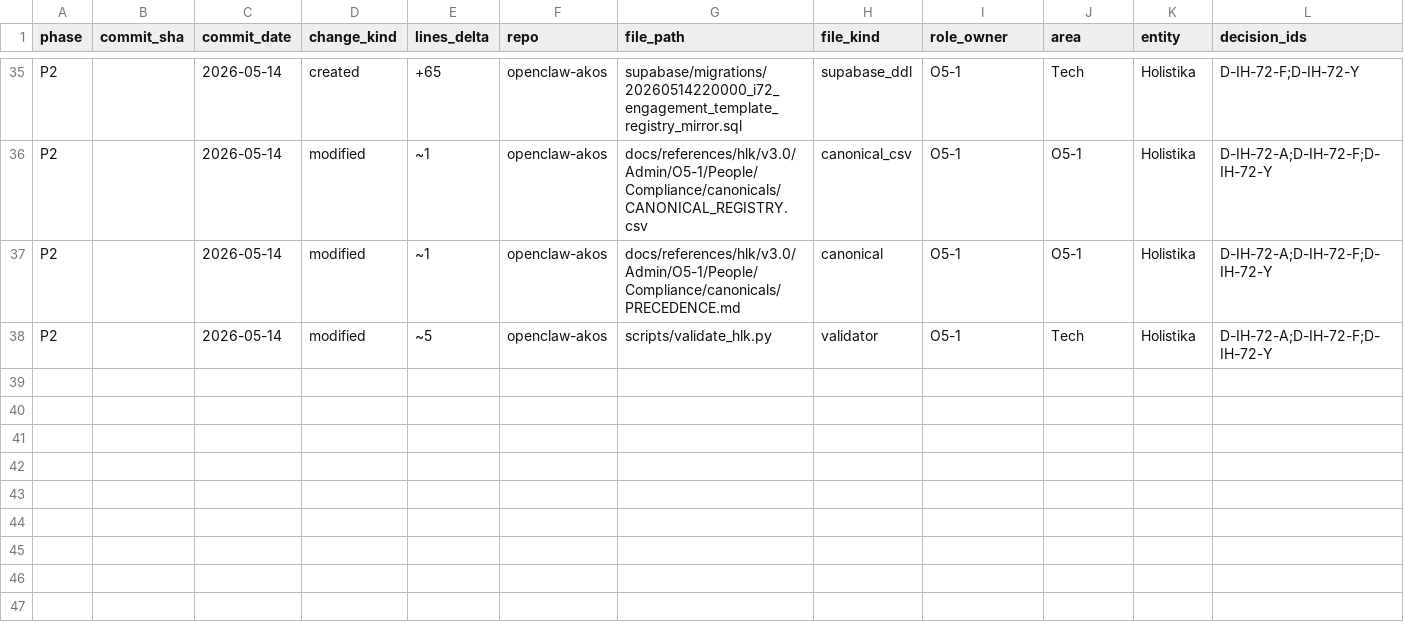
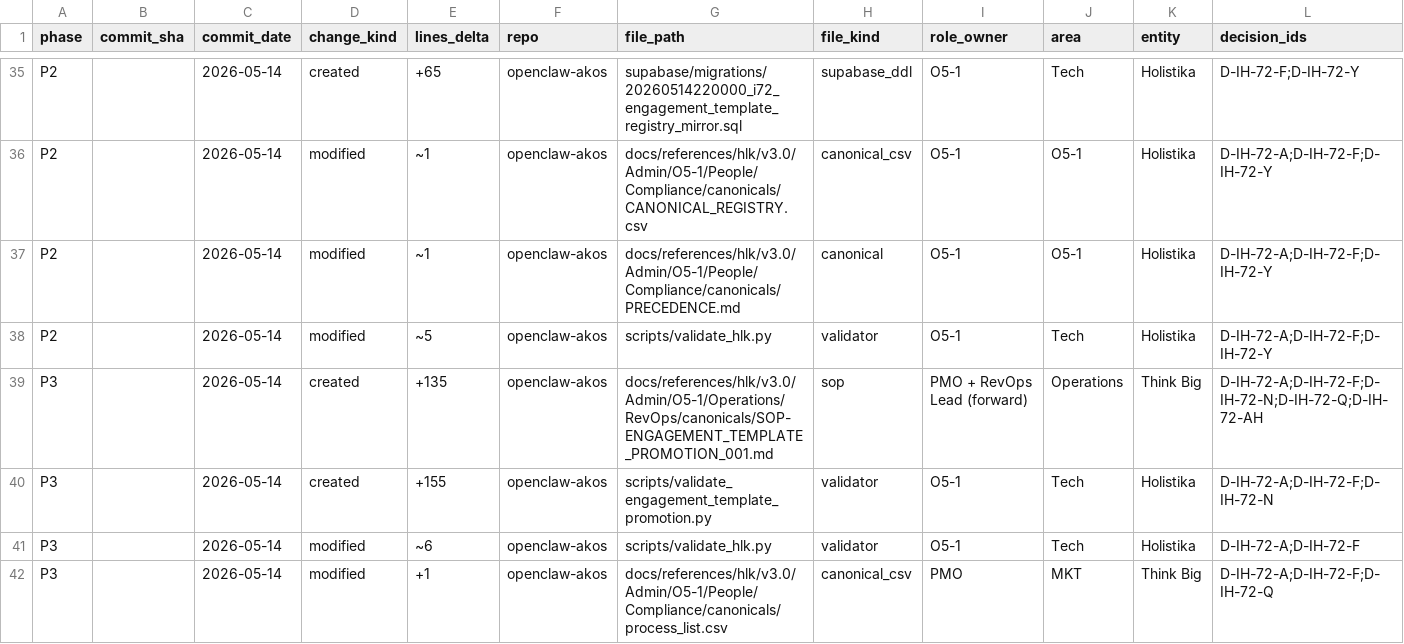
Before and after one commit to FraysaXII/openclaw-akos, a CSV file: docs/wip/planning/72-marketing-area-governance-and-persona-registry-expansion/files-modified.csv, drawn as a sheet; only a part is shown, gaps mark what is left out; rows hold the shown columns only; the diff names each change by its address in the sheet, - before the commit and + after, or states it on an @@ line.

Commit message:
i72 p3 strand a.2 SOP-ENGAGEMENT_TEMPLATE_PROMOTION_001.md (operator-facing canonical at operations/revops/canonicals/ codifying scaffold-to-active promotion gate per akos-executable-process-catalog rules 1+3+4+5; 8 sections including pre-promotion evidence pack + canonical-CSV gate + cascade DAMA-DMBOK alignment check) + scripts/validate_engagement_template_promotion.py (paired runbook gate validator per rule 1: active templates require valid per-template promotion_decision_id; scaffold templates require bootstrap pointer; deprecated templates require non-empty rationale notes; wired into validate_hlk.py dispatcher) + process_list.csv row tbi_mkt_dtp_revops_template_promotion_001 (granularity=process; cadence=gated_operator per d-ih-72-q; parent=tbi_mkt_prj_brand_governance_001; PMO interim role_owner until p4 revops lead activation per d-ih-72-ac) + closes ops-72-2 (final closure at p10 uat)

```diff
--- a/docs/wip/planning/72-marketing-area-governance-and-persona-registry-expansion/files-modified.csv
+++ b/docs/wip/planning/72-marketing-area-governance-and-persona-registry-expansion/files-modified.csv
+row 39: P3 |  | 2026-05-14 | created | +135 | openclaw-akos | docs/references/hlk/v3.0/Admin/O5-1/Operations/RevOps/canonicals/SOP-ENGAGEMENT_TEMPLATE_PROMOTION_001.md | sop | PMO + RevOps Lead (forward) | Operations | Think Big | D-IH-72-A;D-IH-72-F;D-IH-72-N;D-IH-72-Q;D-IH-72-AH
+row 40: P3 |  | 2026-05-14 | created | +155 | openclaw-akos | scripts/validate_engagement_template_promotion.py | validator | O5-1 | Tech | Holistika | D-IH-72-A;D-IH-72-F;D-IH-72-N
+row 41: P3 |  | 2026-05-14 | modified | ~6 | openclaw-akos | scripts/validate_hlk.py | validator | O5-1 | Tech | Holistika | D-IH-72-A;D-IH-72-F
+row 42: P3 |  | 2026-05-14 | modified | +1 | openclaw-akos | docs/references/hlk/v3.0/Admin/O5-1/People/Compliance/canonicals/process_list.csv | canonical_csv | PMO | MKT | Think Big | D-IH-72-A;D-IH-72-F;D-IH-72-Q
```
Also changed, not shown: docs/references/hlk/v3.0/Admin/O5-1/People/Compliance/canonicals/process_list.csv, 4 other files.
